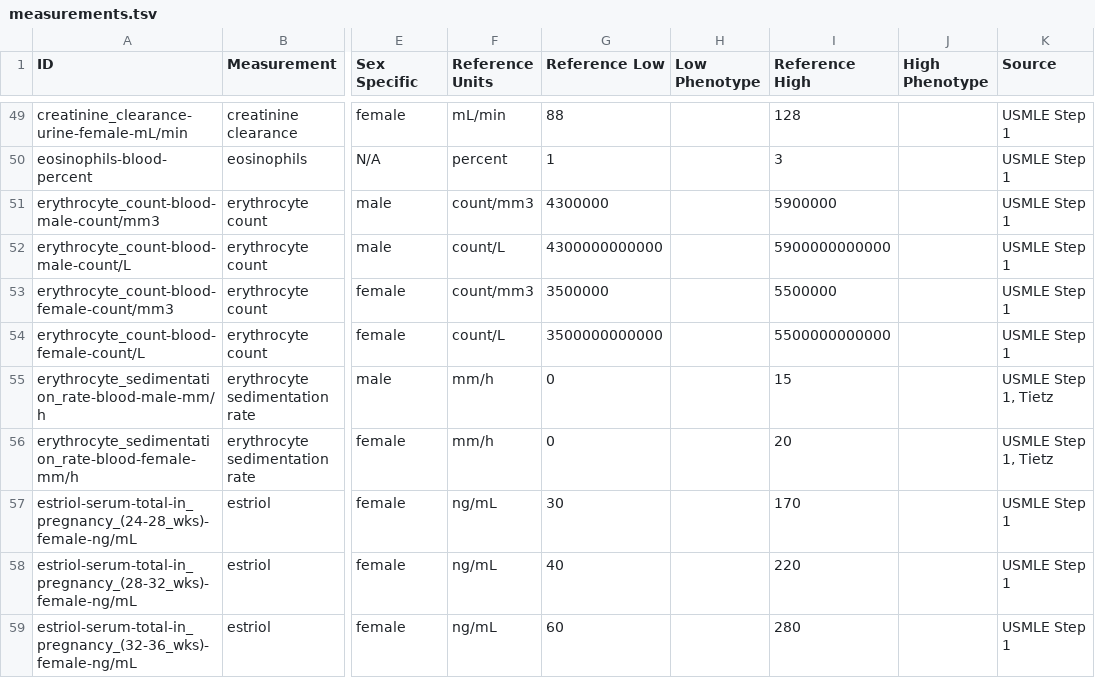
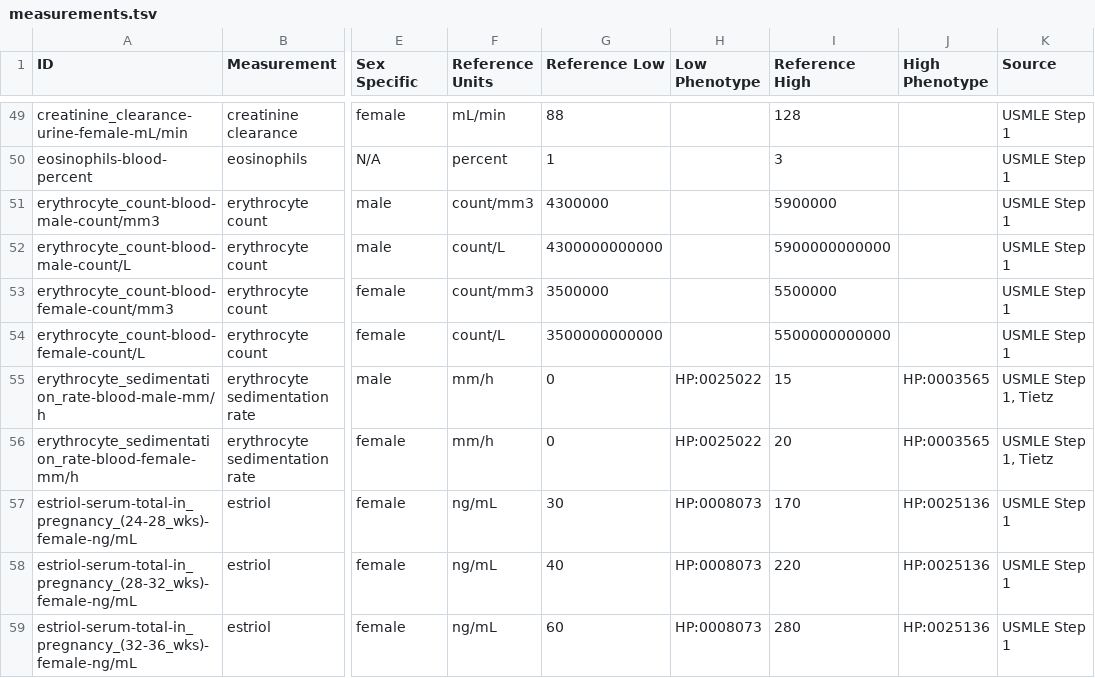
Before and after one commit to caufieldjh/brrr, a TSV file: measurements.tsv, drawn as a sheet; only a part is shown, gaps mark what is left out; the diff covers the shown part only; the diff names each change by its address in the sheet, - before the commit and + after, or states it on an @@ line.

```diff
--- a/measurements.tsv
+++ b/measurements.tsv
-H55:H56 (Low Phenotype): (empty)
+H55:H56 (Low Phenotype): HP:0025022
-J55:J56 (High Phenotype): (empty)
+J55:J56 (High Phenotype): HP:0003565
-H57:H59 (Low Phenotype): (empty)
+H57:H59 (Low Phenotype): HP:0008073
-J57:J59 (High Phenotype): (empty)
+J57:J59 (High Phenotype): HP:0025136
```
Also changed, not shown: 8 added rows and 17 edited cells elsewhere in this file, abbreviations.tsv, xrefs.tsv.
